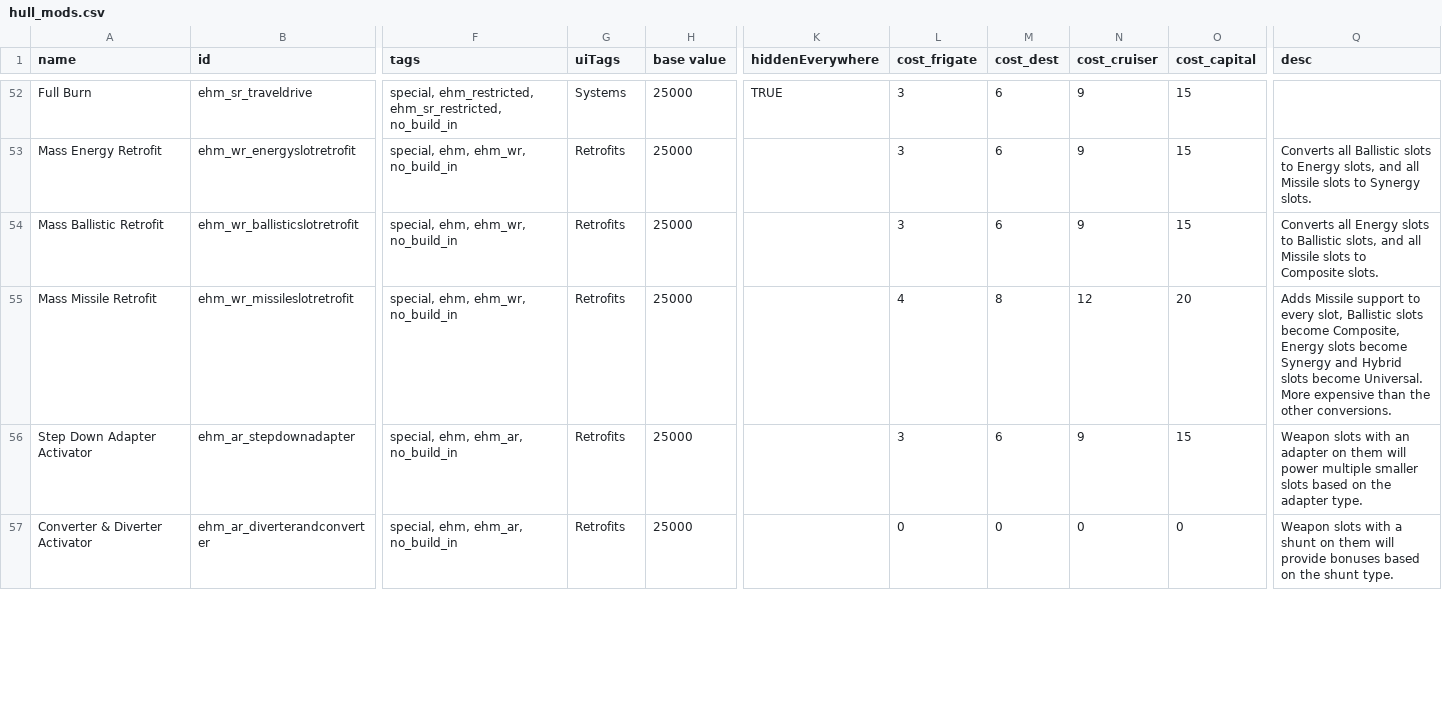
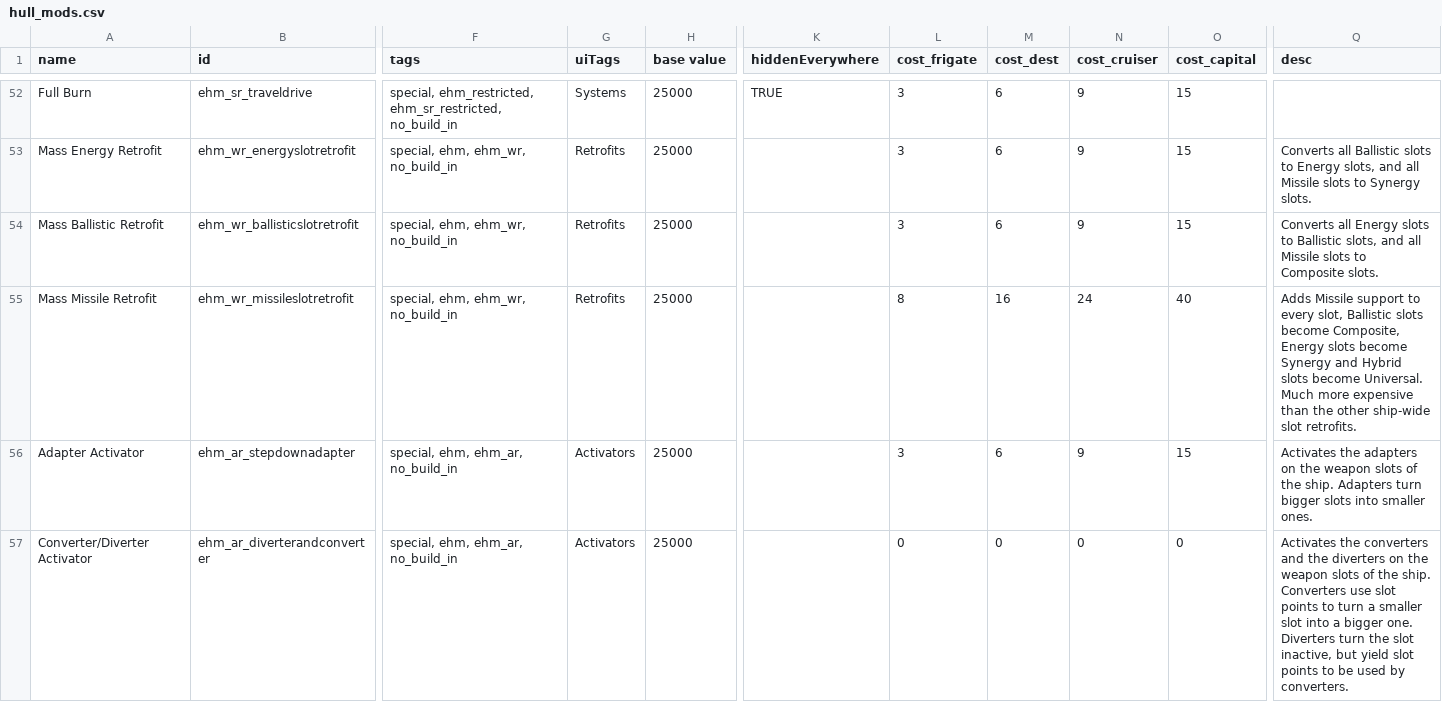
Before and after one commit to lyravega/lyr_ehm, a CSV file: data/hullmods/hull_mods.csv, drawn as a sheet; only a part is shown, gaps mark what is left out; the diff covers the shown part only; the diff names each change by its address in the sheet, - before the commit and + after, or states it on an @@ line.

```diff
--- a/data/hullmods/hull_mods.csv
+++ b/data/hullmods/hull_mods.csv
-L55 (cost_frigate): 4
+L55 (cost_frigate): 8
-M55 (cost_dest): 8
+M55 (cost_dest): 16
-N55 (cost_cruiser): 12
+N55 (cost_cruiser): 24
-O55 (cost_capital): 20
+O55 (cost_capital): 40
-Q55 (desc): …become Universal. More expensive than the other conversions.
+Q55 (desc): …become Universal. Much more expensive than the other ship-wide slot retrofits.
-A56 (name): Step Down Adapter Activator
+A56 (name): Adapter Activator
-G56:G57 (uiTags): Retrofits
+G56:G57 (uiTags): Activators
-Q56 (desc): Weapon slots with an adapter on them will power multiple smaller slots based on the adapter type.
+Q56 (desc): Activates the adapters on the weapon slots of the ship. Adapters turn bigger slots into smaller ones.
-A57 (name): Converter & Diverter Activator
+A57 (name): Converter/Diverter Activator
-Q57 (desc): Weapon slots with a shunt on them will provide bonuses based on the shunt type.
+Q57 (desc): Activates the converters and the diverters on the weapon slots of the ship. Converters use slot points to turn a smaller slot into a bigger one. Diverters turn the slot inactive, but yield slot points to be used by converters.
```
Also changed, not shown: 10 edited cells elsewhere in this file, data/weapons/weapon_data.csv, 9 other files.
